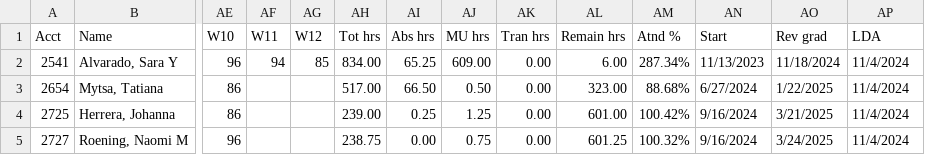
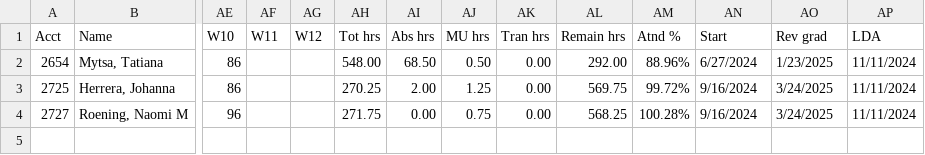
Before and after one commit to SpencerReno/EntourageApp, a CSV file: CSV Files/EntourageApp Massage.csv, drawn as a sheet; only a part is shown, gaps mark what is left out; removed rows and columns are numbered as before the commit, all else as after; rows hold the shown columns only; the diff names each change by its address in the sheet, - before the commit and + after, or states it on an @@ line.

Commit message:
App updated

```diff
--- a/CSV Files/EntourageApp Massage.csv
+++ b/CSV Files/EntourageApp Massage.csv
-row 2: 2541 | Alvarado, Sara Y | 96 | 94 | 85 | 834.00 | 65.25 | 609.00 | 0.00 | 6.00 | 287.34% | 11/13/2023 | 11/18/2024 | 11/4/2024
-AH2 (Tot hrs): 517.00
+AH2 (Tot hrs): 548.00
-AI2 (Abs hrs): 66.50
+AI2 (Abs hrs): 68.50
-AL2 (Remain hrs): 323.00
+AL2 (Remain hrs): 292.00
-AM2 (Atnd %): 88.68%
+AM2 (Atnd %): 88.96%
-AO2 (Rev grad): 1/22/2025
+AO2 (Rev grad): 1/23/2025
-AP2:AP4 (LDA): 11/4/2024
+AP2:AP4 (LDA): 11/11/2024
-AH3 (Tot hrs): 239.00
+AH3 (Tot hrs): 270.25
-AI3 (Abs hrs): 0.25
+AI3 (Abs hrs): 2.00
-AL3 (Remain hrs): 601.00
+AL3 (Remain hrs): 569.75
-AM3 (Atnd %): 100.42%
+AM3 (Atnd %): 99.72%
-AO3 (Rev grad): 3/21/2025
+AO3 (Rev grad): 3/24/2025
-AH4 (Tot hrs): 238.75
+AH4 (Tot hrs): 271.75
-AL4 (Remain hrs): 601.25
+AL4 (Remain hrs): 568.25
-AM4 (Atnd %): 100.32%
+AM4 (Atnd %): 100.28%
```
